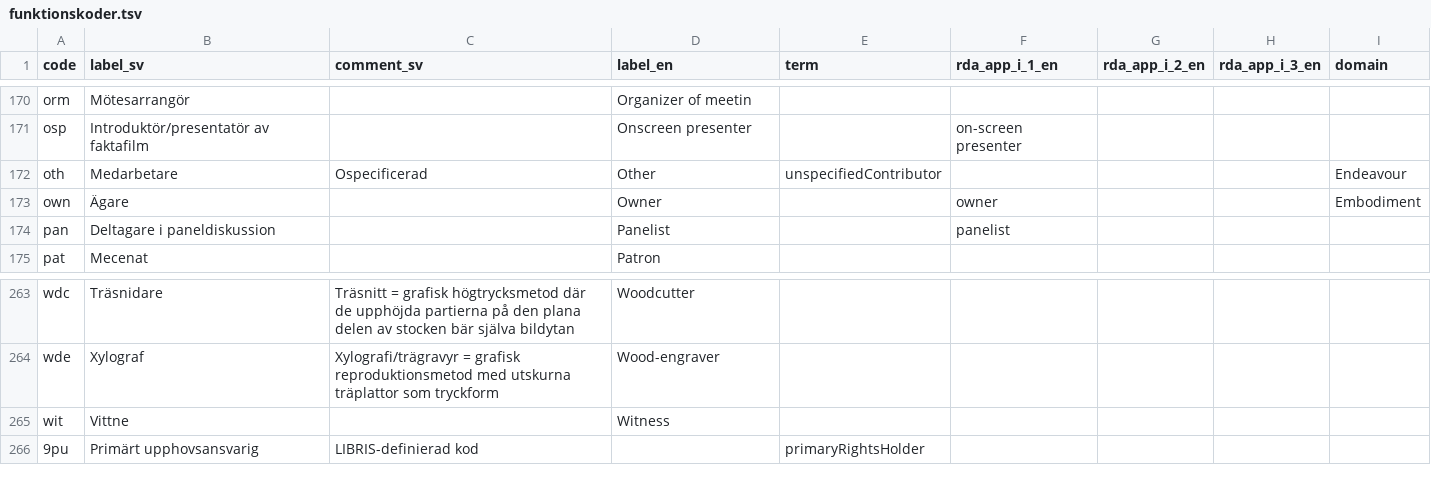
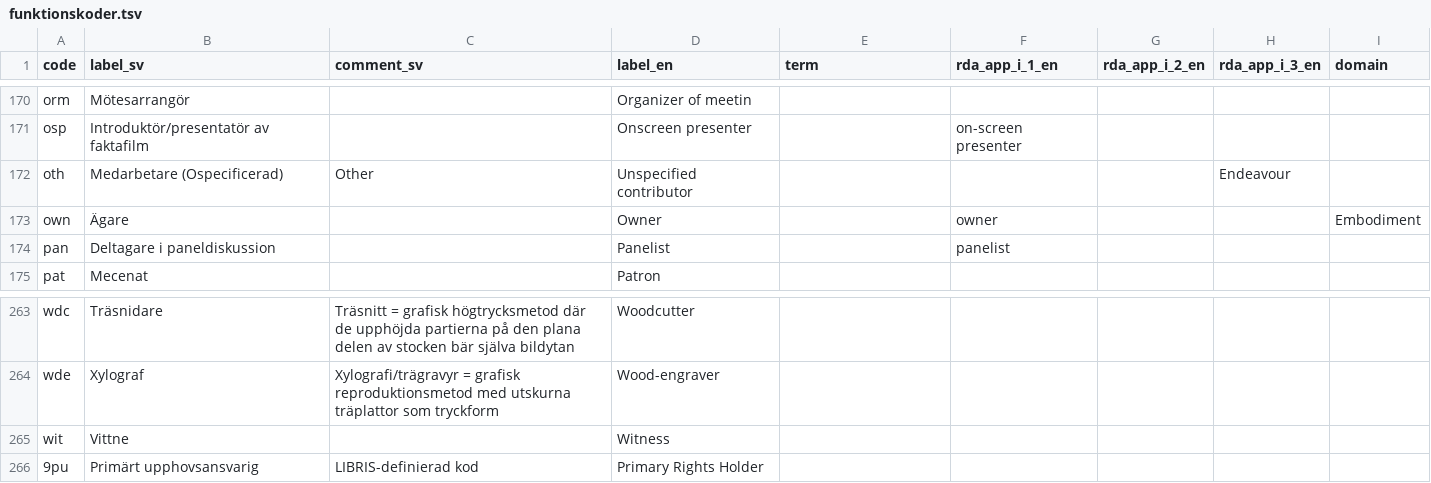
Before and after one commit to libris/definitions, a TSV file: source/funktionskoder.tsv, drawn as a sheet; only a part is shown, gaps mark what is left out.

Commit message:
Fix tabs and label in oth and 9pu

```diff
--- a/source/funktionskoder.tsv
+++ b/source/funktionskoder.tsv
@@ -171,3 +171,3 @@ orm	Mötesarrangör		Organizer of meetin
 osp	Introduktör/presentatör av faktafilm		Onscreen presenter		on-screen presenter			
-oth	Medarbetare	Ospecificerad	Other	unspecifiedContributor				Endeavour
+oth	Medarbetare (Ospecificerad)	Other	Unspecified contributor				Endeavour
 own	Ägare		Owner		owner			Embodiment
@@ -265,2 +265,2 @@ wde	Xylograf	Xylografi/trägravyr = grafisk reproduktionsmetod med utskurna trä
 wit	Vittne		Witness					
-9pu	Primärt upphovsansvarig	LIBRIS-definierad kod		primaryRightsHolder				
+9pu	Primärt upphovsansvarig	LIBRIS-definierad kod	Primary Rights Holder					
```
